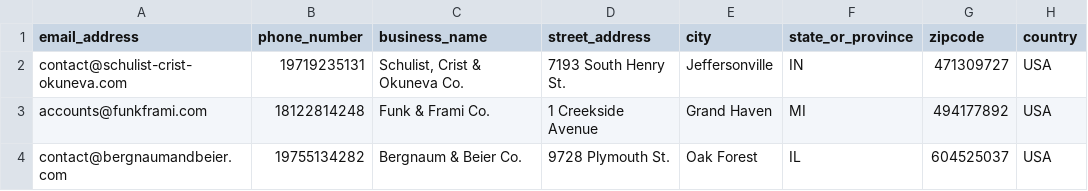
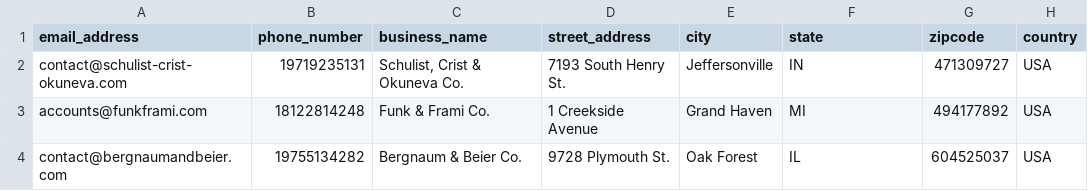
Before and after one commit to kmfahey/risuspubl, a TSV file: data/clients.tsv, drawn as a sheet; only a part is shown.

Commit message:
renamed clients.state_or_province to .state and resized it to varchar(2)

```diff
--- a/data/clients.tsv
+++ b/data/clients.tsv
@@ -1,2 +1,2 @@
-email_address	phone_number	business_name	street_address	city	state_or_province	zipcode	country
+email_address	phone_number	business_name	street_address	city	state	zipcode	country
 contact@schulist-crist-okuneva.com	19719235131	Schulist, Crist & Okuneva Co.	7193 South Henry St.	Jeffersonville	IN	471309727	USA
```
Also changed, not shown: 2 other files.
